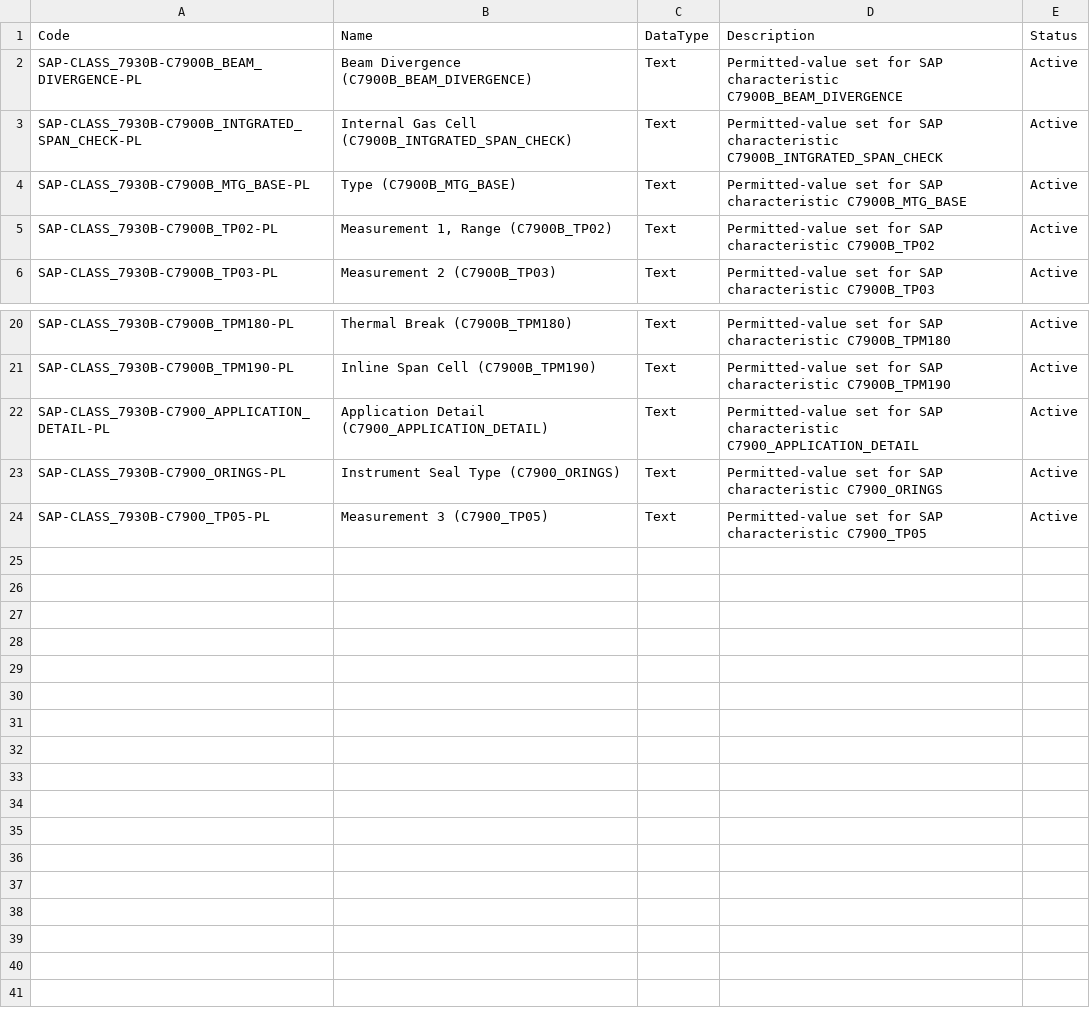
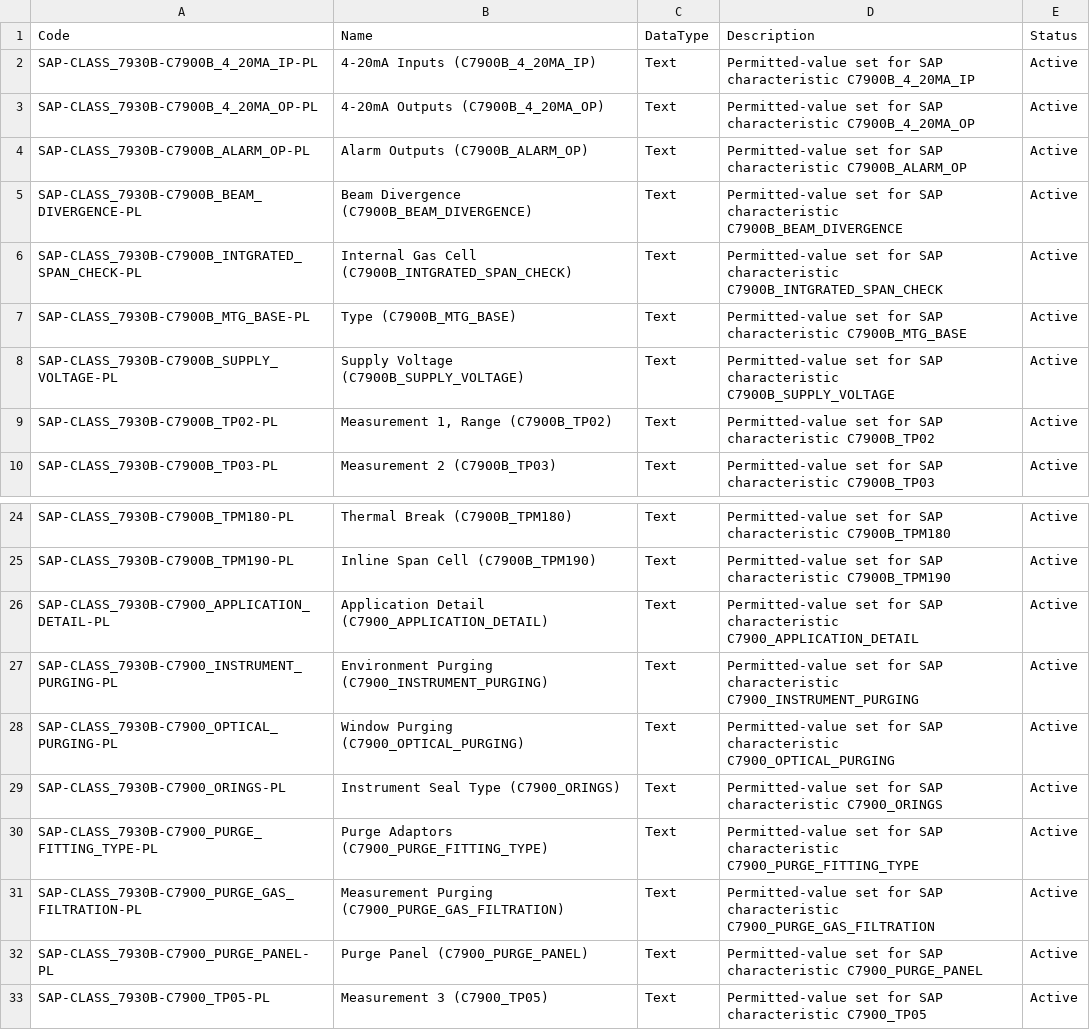
Before and after one commit to mbiondispw/servomex, a CSV file: datasets/sfdmu/servomex/en-US/servomex-sap-attributes/AttributePicklist.csv, drawn as a sheet; only a part is shown, gaps mark what is left out.

```diff
--- a/datasets/sfdmu/servomex/en-US/servomex-sap-attributes/AttributePicklist.csv
+++ b/datasets/sfdmu/servomex/en-US/servomex-sap-attributes/AttributePicklist.csv
@@ -1,2 +1,5 @@
 Code,Name,DataType,Description,Status
+SAP-CLASS_7930B-C7900B_4_20MA_IP-PL,4-20mA Inputs (C7900B_4_20MA_IP),Text,Permitted-value set for SAP characteristic C7900B_4_20MA_IP,Active
+SAP-CLASS_7930B-C7900B_4_20MA_OP-PL,4-20mA Outputs (C7900B_4_20MA_OP),Text,Permitted-value set for SAP characteristic C7900B_4_20MA_OP,Active
+SAP-CLASS_7930B-C7900B_ALARM_OP-PL,Alarm Outputs (C7900B_ALARM_OP),Text,Permitted-value set for SAP characteristic C7900B_ALARM_OP,Active
 SAP-CLASS_7930B-C7900B_BEAM_DIVERGENCE-PL,Beam Divergence (C7900B_BEAM_DIVERGENCE),Text,Permitted-value set for SAP characteristic C7900B_BEAM_DIVERGENCE,Active
@@ -4,2 +7,3 @@ SAP-CLASS_7930B-C7900B_INTGRATED_SPAN_CHECK-PL,Internal Gas Cell (C7900B_INTGRAT
 SAP-CLASS_7930B-C7900B_MTG_BASE-PL,Type (C7900B_MTG_BASE),Text,Permitted-value set for SAP characteristic C7900B_MTG_BASE,Active
+SAP-CLASS_7930B-C7900B_SUPPLY_VOLTAGE-PL,Supply Voltage (C7900B_SUPPLY_VOLTAGE),Text,Permitted-value set for SAP characteristic C7900B_SUPPLY_VOLTAGE,Active
 SAP-CLASS_7930B-C7900B_TP02-PL,"Measurement 1, Range (C7900B_TP02)",Text,Permitted-value set for SAP characteristic C7900B_TP02,Active
@@ -22,3 +26,8 @@ SAP-CLASS_7930B-C7900B_TPM190-PL,Inline Span Cell (C7900B_TPM190),Text,Permitted
 SAP-CLASS_7930B-C7900_APPLICATION_DETAIL-PL,Application Detail (C7900_APPLICATION_DETAIL),Text,Permitted-value set for SAP characteristic C7900_APPLICATION_DETAIL,Active
+SAP-CLASS_7930B-C7900_INSTRUMENT_PURGING-PL,Environment Purging (C7900_INSTRUMENT_PURGING),Text,Permitted-value set for SAP characteristic C7900_INSTRUMENT_PURGING,Active
+SAP-CLASS_7930B-C7900_OPTICAL_PURGING-PL,Window Purging (C7900_OPTICAL_PURGING),Text,Permitted-value set for SAP characteristic C7900_OPTICAL_PURGING,Active
 SAP-CLASS_7930B-C7900_ORINGS-PL,Instrument Seal Type (C7900_ORINGS),Text,Permitted-value set for SAP characteristic C7900_ORINGS,Active
+SAP-CLASS_7930B-C7900_PURGE_FITTING_TYPE-PL,Purge Adaptors (C7900_PURGE_FITTING_TYPE),Text,Permitted-value set for SAP characteristic C7900_PURGE_FITTING_TYPE,Active
+SAP-CLASS_7930B-C7900_PURGE_GAS_FILTRATION-PL,Measurement Purging (C7900_PURGE_GAS_FILTRATION),Text,Permitted-value set for SAP characteristic C7900_PURGE_GAS_FILTRATION,Active
+SAP-CLASS_7930B-C7900_PURGE_PANEL-PL,Purge Panel (C7900_PURGE_PANEL),Text,Permitted-value set for SAP characteristic C7900_PURGE_PANEL,Active
 SAP-CLASS_7930B-C7900_TP05-PL,Measurement 3 (C7900_TP05),Text,Permitted-value set for SAP characteristic C7900_TP05,Active
```
Also changed, not shown: datasets/sfdmu/servomex/en-US/servomex-sap-attributes/AttributeCategoryAttribute.csv, datasets/sfdmu/servomex/en-US/servomex-sap-attributes/AttributeDefinition.csv, 8 other files.
